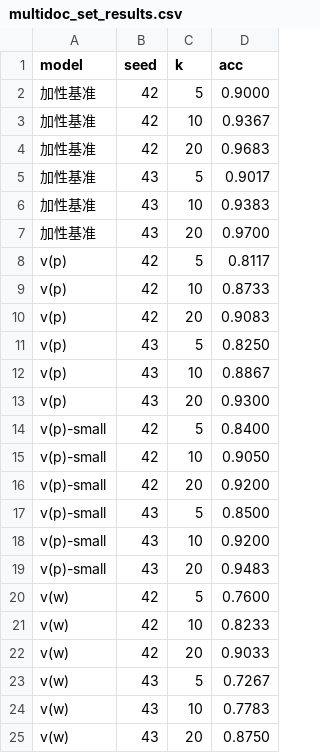
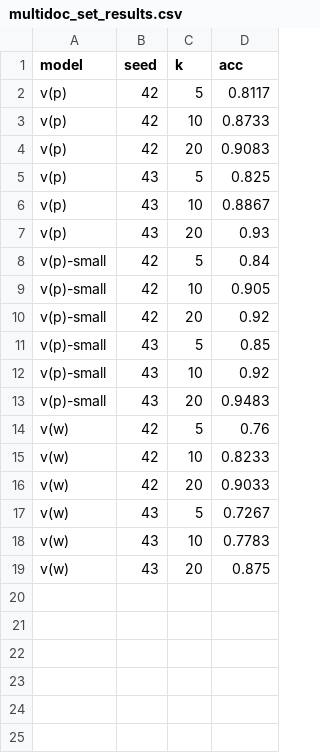
Before and after one commit to yangxiaoyzhzyh/implicit-interaction, a CSV file: 05_cross_domain/runs/multidoc_set_results.csv, drawn as a sheet.

Commit message:
05_cross_domain: drop the additive baseline from the dominant-topic file (not reported in table S9)

```diff
--- a/05_cross_domain/runs/multidoc_set_results.csv
+++ b/05_cross_domain/runs/multidoc_set_results.csv
@@ -1,8 +1,2 @@
 model,seed,k,acc
-加性基准,42,5,0.9000
-加性基准,42,10,0.9367
-加性基准,42,20,0.9683
-加性基准,43,5,0.9017
-加性基准,43,10,0.9383
-加性基准,43,20,0.9700
 v(p),42,5,0.8117
@@ -10,12 +4,12 @@ v(p),42,10,0.8733
 v(p),42,20,0.9083
-v(p),43,5,0.8250
+v(p),43,5,0.825
 v(p),43,10,0.8867
-v(p),43,20,0.9300
-v(p)-small,42,5,0.8400
-v(p)-small,42,10,0.9050
-v(p)-small,42,20,0.9200
-v(p)-small,43,5,0.8500
-v(p)-small,43,10,0.9200
+v(p),43,20,0.93
+v(p)-small,42,5,0.84
+v(p)-small,42,10,0.905
+v(p)-small,42,20,0.92
+v(p)-small,43,5,0.85
+v(p)-small,43,10,0.92
 v(p)-small,43,20,0.9483
-v(w),42,5,0.7600
+v(w),42,5,0.76
 v(w),42,10,0.8233
@@ -24,2 +18,2 @@ v(w),43,5,0.7267
 v(w),43,10,0.7783
-v(w),43,20,0.8750
+v(w),43,20,0.875
```
